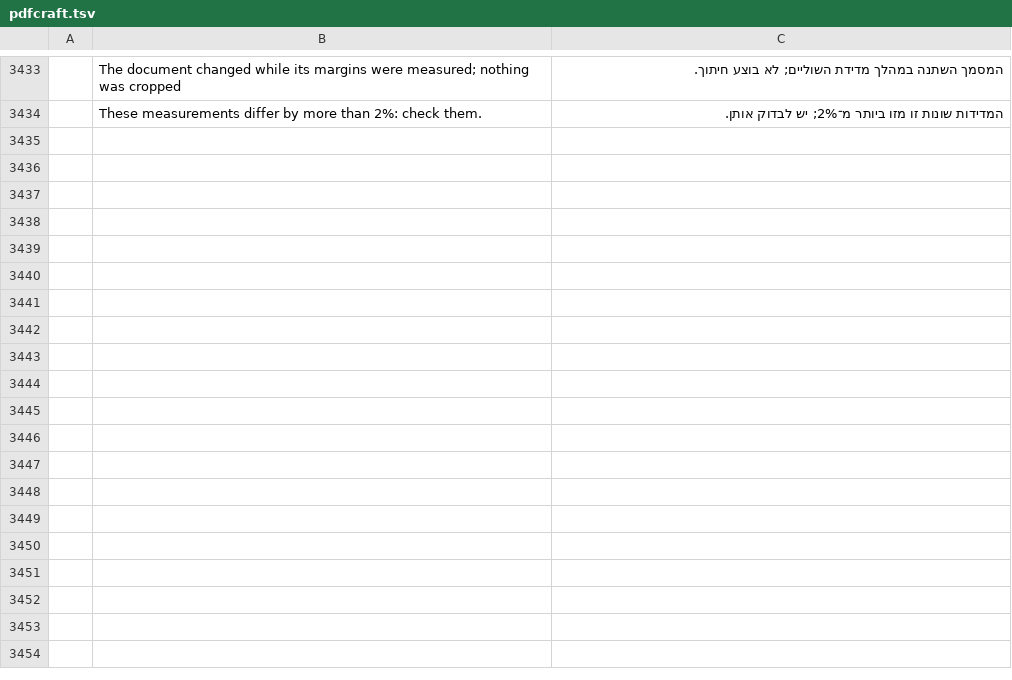
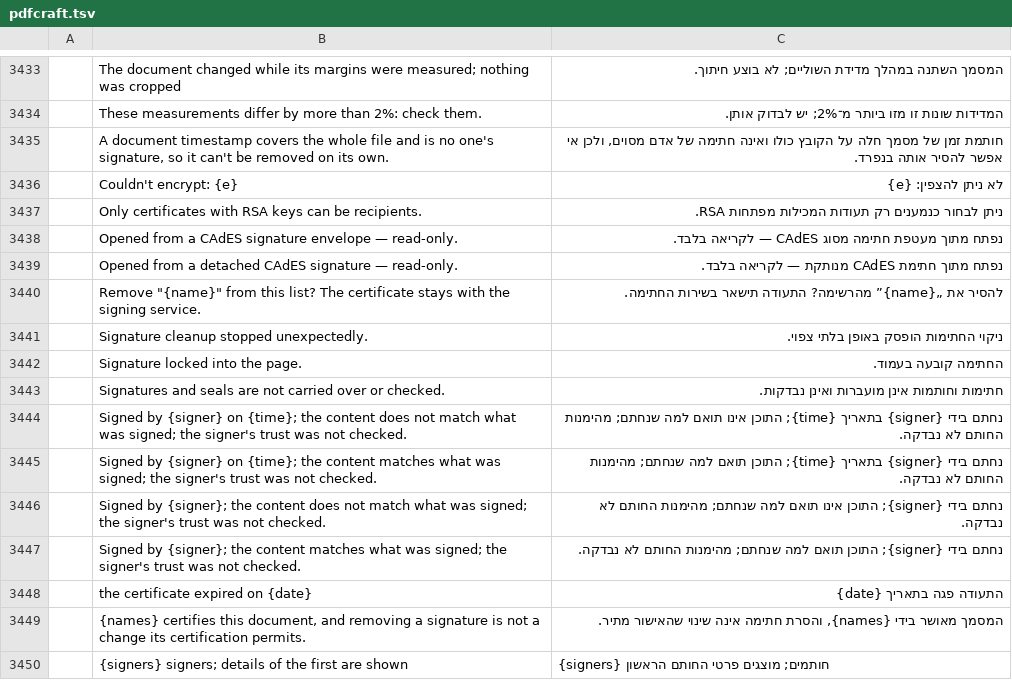
Before and after one commit to nocturney/craft-i18n, a TSV file: locales/he/pdfcraft.tsv, drawn as a sheet; only a part is shown, gaps mark what is left out; the diff names each change by its address in the sheet, - before the commit and + after, or states it on an @@ line.

Commit message:
i18n(pdfcraft): translate Hebrew signature trust and CAdES warnings

```diff
--- a/locales/he/pdfcraft.tsv
+++ b/locales/he/pdfcraft.tsv
+row 3435:  | A document timestamp covers the whole file and is no one's signature, so it can't be removed on its own. | חותמת זמן של מסמך חלה על הקובץ כולו ואינה חתימה של אדם מסוים, ולכן אי אפשר להסיר אותה בנפרד.
+row 3436:  | Couldn't encrypt: {e} | לא ניתן להצפין: {e}
+row 3437:  | Only certificates with RSA keys can be recipients. | ניתן לבחור כנמענים רק תעודות המכילות מפתחות RSA.
+row 3438:  | Opened from a CAdES signature envelope — read-only. | נפתח מתוך מעטפת חתימה מסוג CAdES — לקריאה בלבד.
+row 3439:  | Opened from a detached CAdES signature — read-only. | נפתח מתוך חתימת CAdES מנותקת — לקריאה בלבד.
+row 3440:  | Remove "{name}" from this list? The certificate stays with the signing service. | להסיר את „{name}” מהרשימה? התעודה תישאר בשירות החתימה.
+row 3441:  | Signature cleanup stopped unexpectedly. | ניקוי החתימות הופסק באופן בלתי צפוי.
+row 3442:  | Signature locked into the page. | החתימה קובעה בעמוד.
+row 3443:  | Signatures and seals are not carried over or checked. | חתימות וחותמות אינן מועברות ואינן נבדקות.
+row 3444:  | Signed by {signer} on {time}; the content does not match what was signed; the signer's trust was not checked. | נחתם בידי {signer} בתאריך {time}; התוכן אינו תואם למה שנחתם; מהימנות החותם לא נבדקה.
+row 3445:  | Signed by {signer} on {time}; the content matches what was signed; the signer's trust was not checked. | נחתם בידי {signer} בתאריך {time}; התוכן תואם למה שנחתם; מהימנות החותם לא נבדקה.
+row 3446:  | Signed by {signer}; the content does not match what was signed; the signer's trust was not checked. | נחתם בידי {signer}; התוכן אינו תואם למה שנחתם; מהימנות החותם לא נבדקה.
+row 3447:  | Signed by {signer}; the content matches what was signed; the signer's trust was not checked. | נחתם בידי {signer}; התוכן תואם למה שנחתם; מהימנות החותם לא נבדקה.
+row 3448:  | the certificate expired on {date} | התעודה פגה בתאריך {date}
+row 3449:  | {names} certifies this document, and removing a signature is not a change its certification permits. | המסמך מאושר בידי {names}, והסרת חתימה אינה שינוי שהאישור מתיר.
+row 3450:  | {signers} signers; details of the first are shown | {signers} חותמים; מוצגים פרטי החותם הראשון
```
